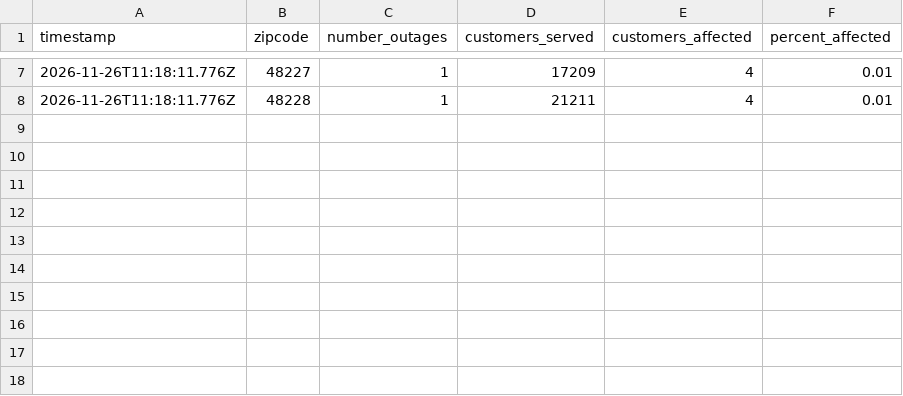
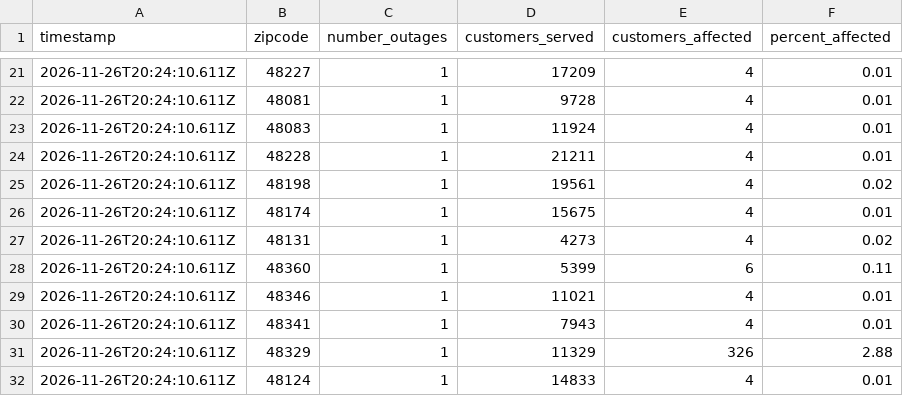
Before and after one commit to michigandaily/dte-outage-tracker, a CSV file: data.csv, drawn as a sheet; only a part is shown, gaps mark what is left out; the diff covers the shown part only.

```diff
--- a/data.csv
+++ b/data.csv
@@ -7,2 +21,12 @@ timestamp,zipcode,number_outages,customers_served,customers_affected,percent_aff
-2026-11-26T11:18:11.776Z,48227,1,17209,4,0.01
-2026-11-26T11:18:11.776Z,48228,1,21211,4,0.01
+2026-11-26T20:24:10.611Z,48227,1,17209,4,0.01
+2026-11-26T20:24:10.611Z,48081,1,9728,4,0.01
+2026-11-26T20:24:10.611Z,48083,1,11924,4,0.01
+2026-11-26T20:24:10.611Z,48228,1,21211,4,0.01
+2026-11-26T20:24:10.611Z,48198,1,19561,4,0.02
+2026-11-26T20:24:10.611Z,48174,1,15675,4,0.01
+2026-11-26T20:24:10.611Z,48131,1,4273,4,0.02
+2026-11-26T20:24:10.611Z,48360,1,5399,6,0.11
+2026-11-26T20:24:10.611Z,48346,1,11021,4,0.01
+2026-11-26T20:24:10.611Z,48341,1,7943,4,0.01
+2026-11-26T20:24:10.611Z,48329,1,11329,326,2.88
+2026-11-26T20:24:10.611Z,48124,1,14833,4,0.01
```
Also changed, not shown: 15 added rows, 1 removed row and 12 edited cells elsewhere in this file, 2 other files.
